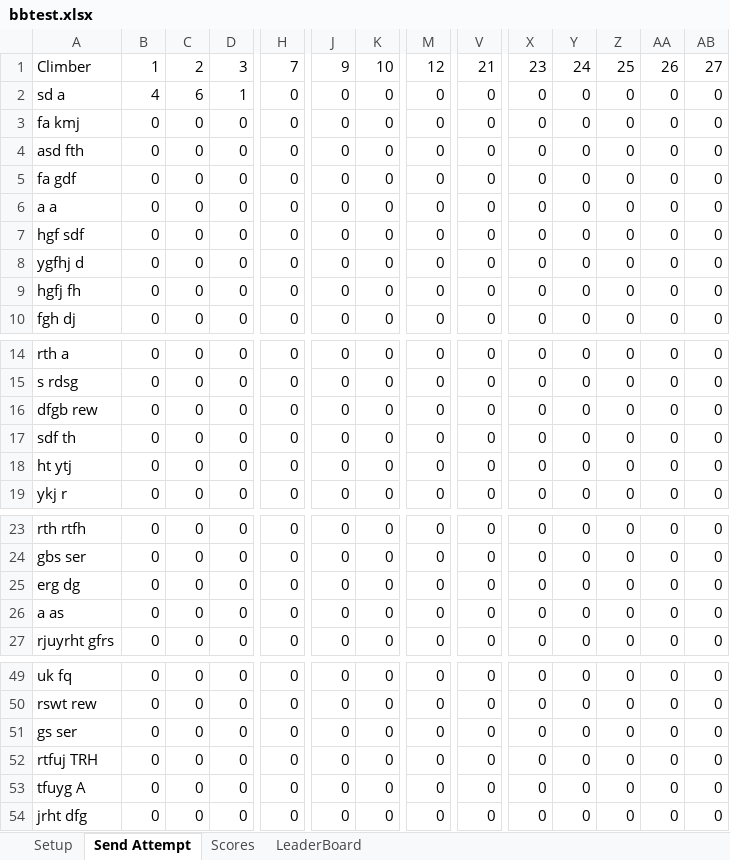
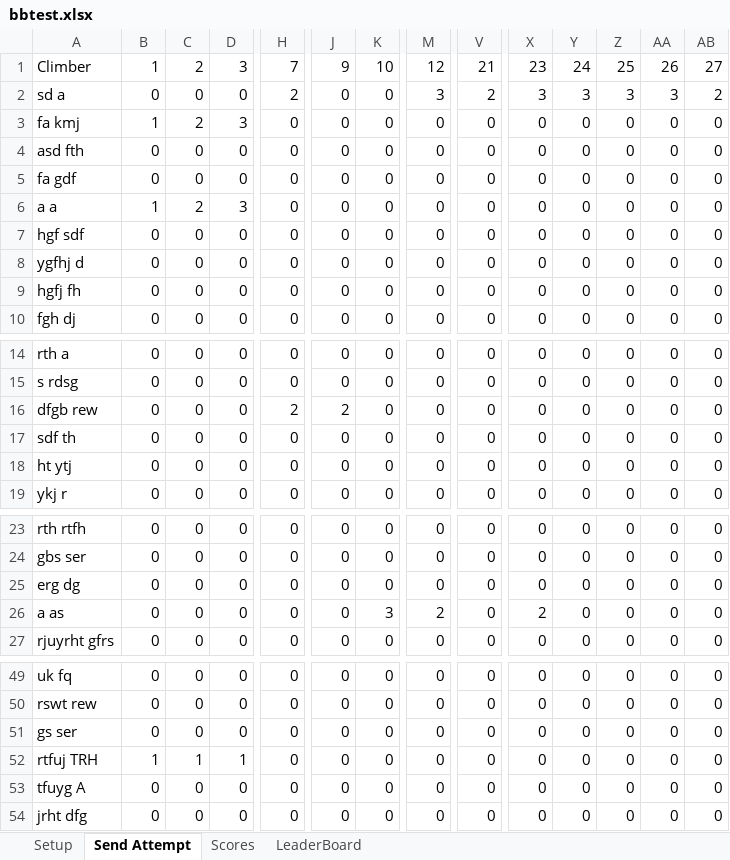
Before and after one commit to ghuinker/Boulder-Bash, an Excel workbook: bbtest.xlsx, sheet Send Attempt, drawn as a sheet; only a part is shown, gaps mark what is left out; values as stored, in another font and other column widths than the file's, no borders; the diff covers the shown part only; the diff names each change by its address in the sheet, - before the commit and + after, or states it on an @@ line.

```diff
--- a/bbtest.xlsx (sheet Send Attempt)
+++ b/bbtest.xlsx (sheet Send Attempt)
-B2: 4
+B2: 0
-C2: 6
+C2: 0
-D2: 1
+D2: 0
-H2: 0
+H2: 2
-M2: 0
+M2: 3
-V2: 0
+V2: 2
-X2: 0
+X2: 3
-Y2: 0
+Y2: 3
-Z2: 0
+Z2: 3
-AA2: 0
+AA2: 3
-AB2: 0
+AB2: 2
-B3: 0
+B3: 1
-C3: 0
+C3: 2
-D3: 0
+D3: 3
-B6: 0
+B6: 1
-C6: 0
+C6: 2
-D6: 0
+D6: 3
-H16: 0
+H16: 2
-J16: 0
+J16: 2
-K26: 0
+K26: 3
-M26: 0
+M26: 2
-X26: 0
+X26: 2
-B52: 0
+B52: 1
-C52: 0
+C52: 1
-D52: 0
+D52: 1
```
Also changed, not shown: 1 edited cell elsewhere in this sheet, sheet Scores, test.xlsx, 2 other files.
